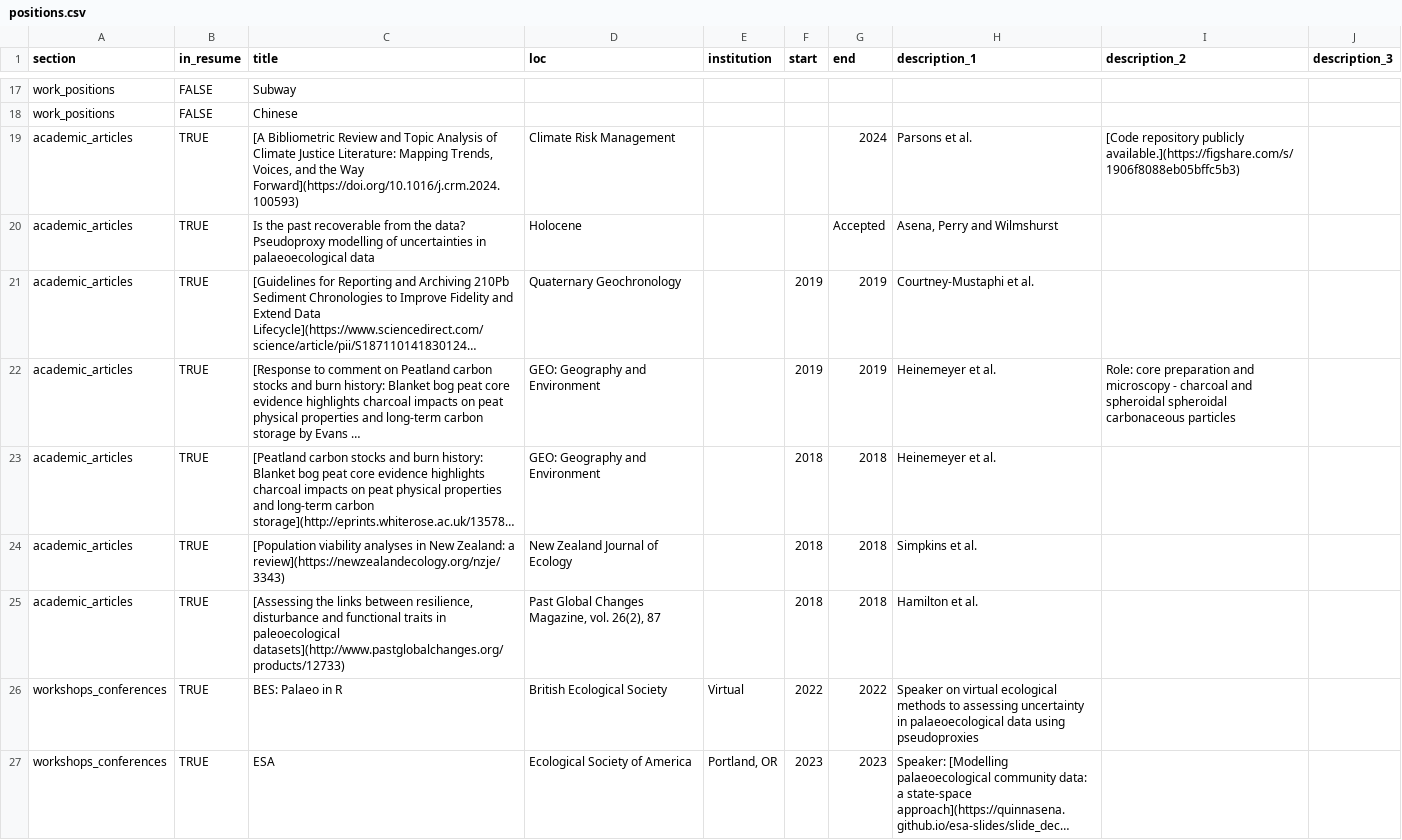
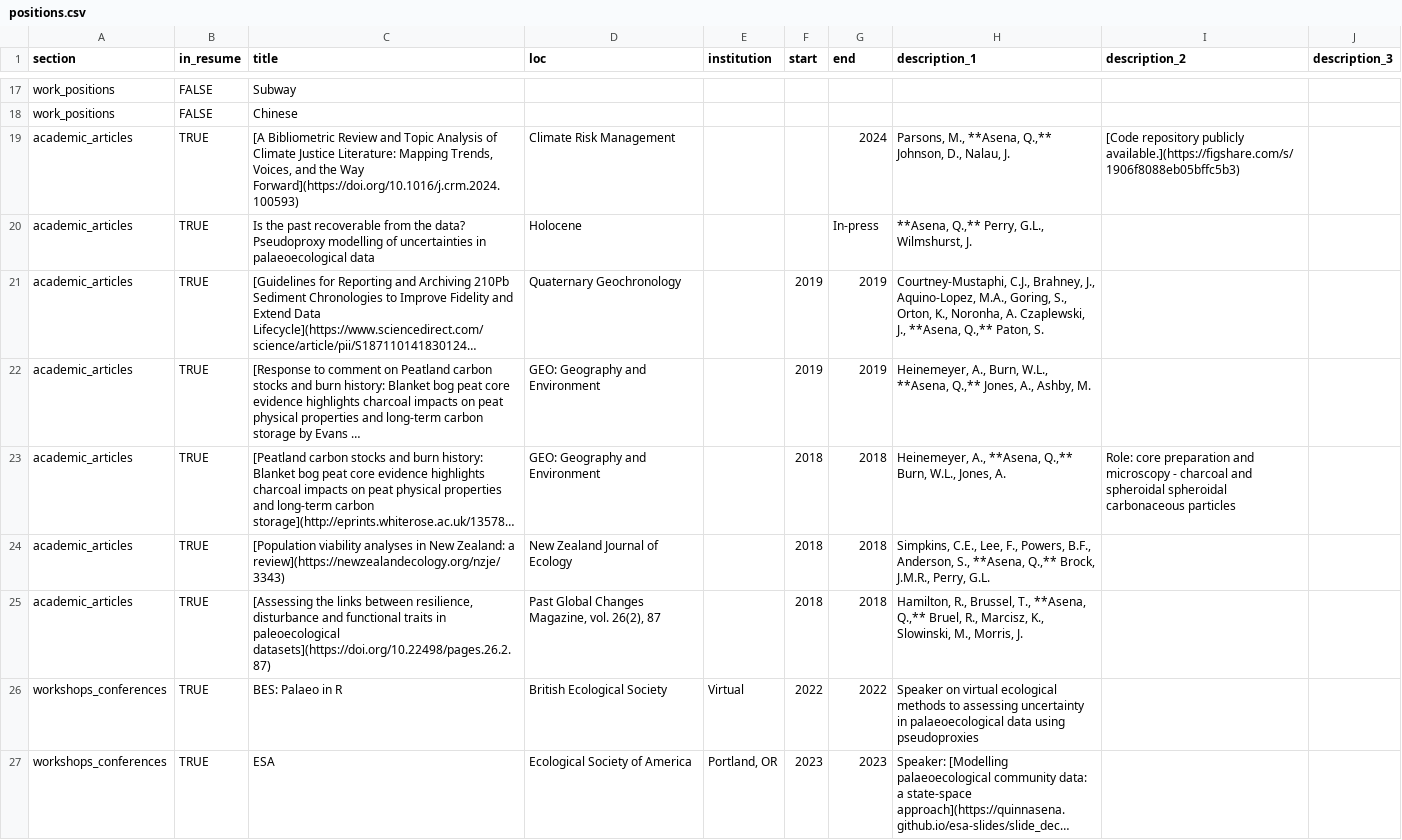
Before and after one commit to QuinnAsena/CV, a CSV file: csvs/positions.csv, drawn as a sheet; only a part is shown, gaps mark what is left out; long unchanged cells end in …; the diff names each change by its address in the sheet, - before the commit and + after, or states it on an @@ line.

Commit message:
updated with author list and fixed broken link to pages Hamilton et al

```diff
--- a/csvs/positions.csv
+++ b/csvs/positions.csv
-H19 (description_1): Parsons et al.
+H19 (description_1): Parsons, M., **Asena, Q.,** Johnson, D., Nalau, J.
-G20 (end): Accepted
+G20 (end): In-press
-H20 (description_1): Asena, Perry and Wilmshurst
+H20 (description_1): **Asena, Q.,** Perry, G.L., Wilmshurst, J.
-H21 (description_1): Courtney-Mustaphi et al.
+H21 (description_1): Courtney-Mustaphi, C.J., Brahney, J., Aquino-Lopez, M.A., Goring, S., Orton, K., Noronha, A. Czaplewski, J., **Asena, Q.,** Paton, S.
-H22 (description_1): Heinemeyer et al.
+H22 (description_1): Heinemeyer, A., Burn, W.L., **Asena, Q.,** Jones, A., Ashby, M.
-I22 (description_2): Role: core preparation and microscopy - charcoal and spheroidal spheroidal carbonaceous particles
+I22 (description_2): (empty)
-H23 (description_1): Heinemeyer et al.
+H23 (description_1): Heinemeyer, A., **Asena, Q.,** Burn, W.L., Jones, A.
-I23 (description_2): (empty)
+I23 (description_2): Role: core preparation and microscopy - charcoal and spheroidal spheroidal carbonaceous particles
-H24 (description_1): Simpkins et al.
+H24 (description_1): Simpkins, C.E., Lee, F., Powers, B.F., Anderson, S., **Asena, Q.,** Brock, J.M.R., Perry, G.L.
-C25 (title): …in paleoecological datasets](http://www.pastglobalchanges.org/products/12733)
+C25 (title): …in paleoecological datasets](https://doi.org/10.22498/pages.26.2.87)
-H25 (description_1): Hamilton et al.
+H25 (description_1): Hamilton, R., Brussel, T., **Asena, Q.,** Bruel, R., Marcisz, K., Slowinski, M., Morris, J.
```
Also changed, not shown: 4 other files.
